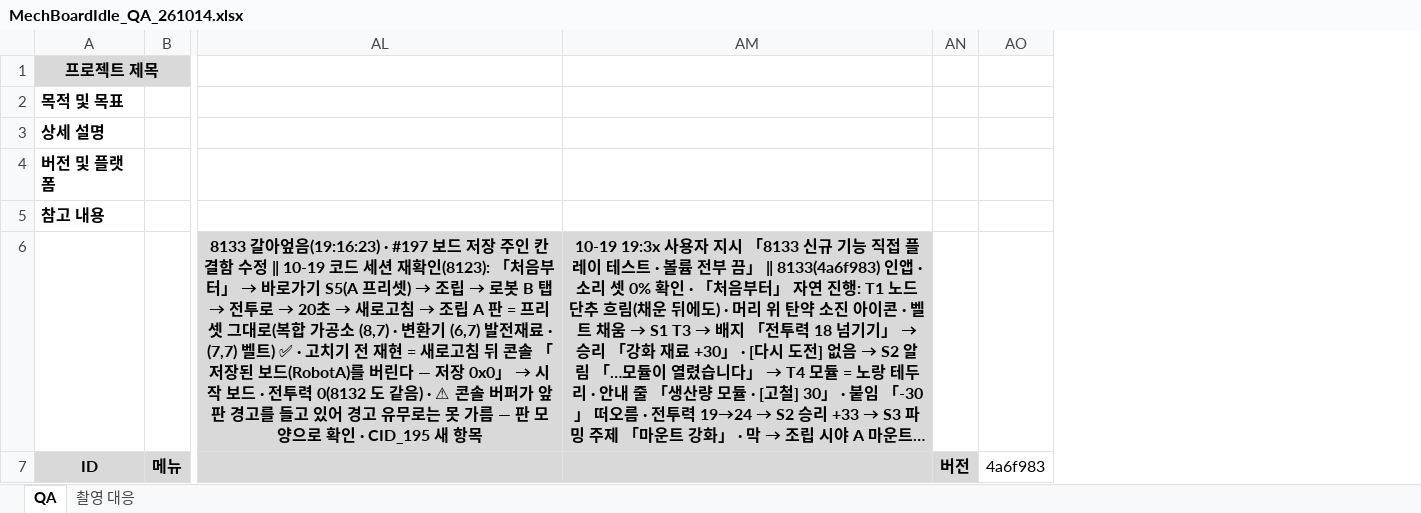
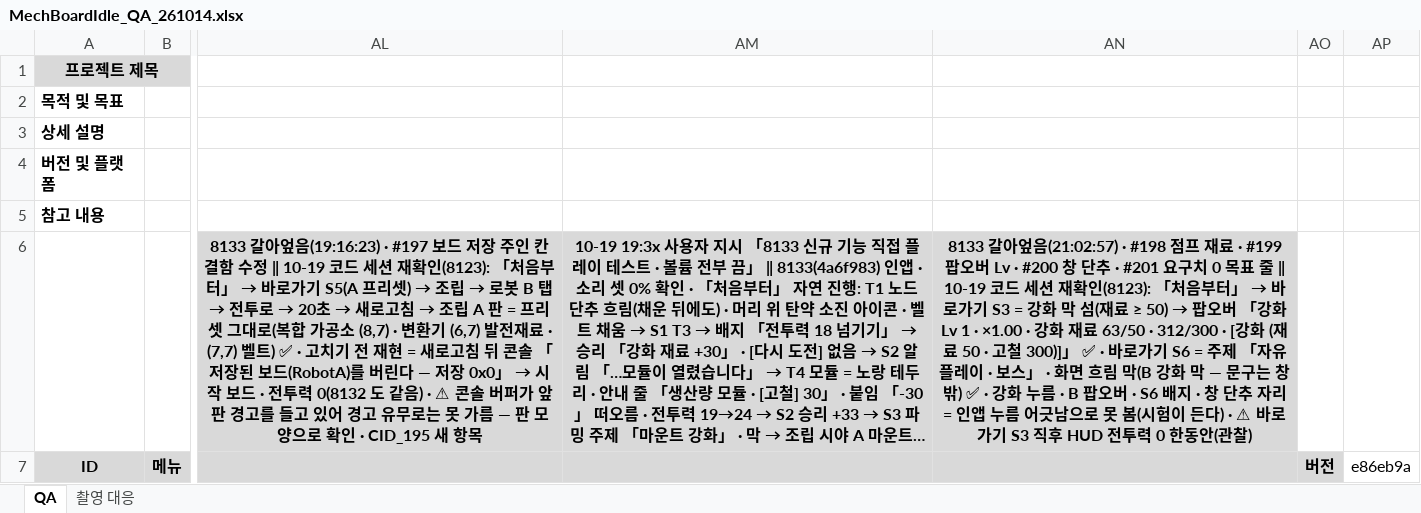
Before and after one commit to Rhythm0s/MechBoardIdle, an Excel workbook: Docs/QA/MechBoardIdle_QA_261014.xlsx, sheet QA, drawn as a sheet; only a part is shown, gaps mark what is left out; long unchanged cells end in …; values as stored, in another font and other column widths than the file's, no borders; conditional formats not drawn; removed rows and columns are numbered as before the commit, all else as after; the diff covers the shown part only; the diff names each change by its address in the sheet, - before the commit and + after, or states it on an @@ line.

```diff
--- a/Docs/QA/MechBoardIdle_QA_261014.xlsx (sheet QA)
+++ b/Docs/QA/MechBoardIdle_QA_261014.xlsx (sheet QA)
+column AN, row 6: 8133 갈아엎음(21:02:57) · #198 점프 재료 · #199 팝오버 Lv · #200 창 단추 · #201 요구치 0 목표 줄 ‖ 10-19 코드 세션 재확인(8123): 「처음부터」 → 바로가기 S3 = 강화 막 섬(재료 ≥ 50) → 팝오버 「강화 Lv 1 · ×1.00 · 강화 재료 63/50 · 312/300 · [강화 (재료 50 · 고철 300)]」 ✅ · 바로가기 S6 = 주제 「자유 플레이 · 보스」 · 화면 흐림 막(B 강화 막 — 문구는 창 밖) ✅ · 강화 누름 · B 팝오버 · S6 배지 · 창 단추 자리 = 인앱 누름 어긋남으로 못 봄(시험이 든다) · ⚠ 바로가기 S3 직후 HUD 전투력 0 한동안(관찰)
-column AO, row 7: 4a6f983
+column AP, row 7: e86eb9a
```
Also changed, not shown: 1 added row elsewhere in this sheet, 1 other file.
